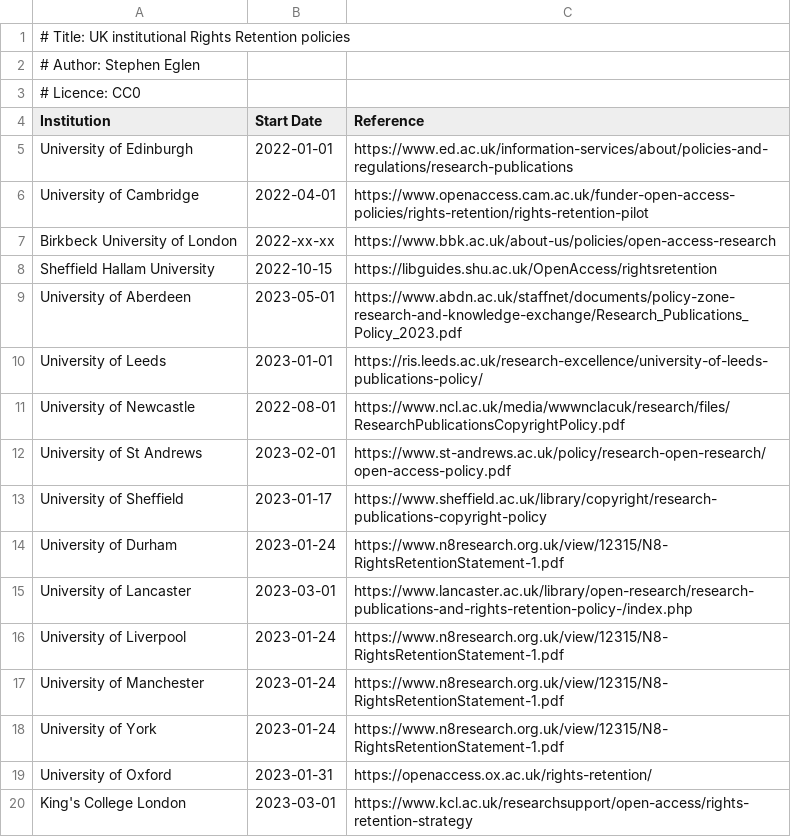
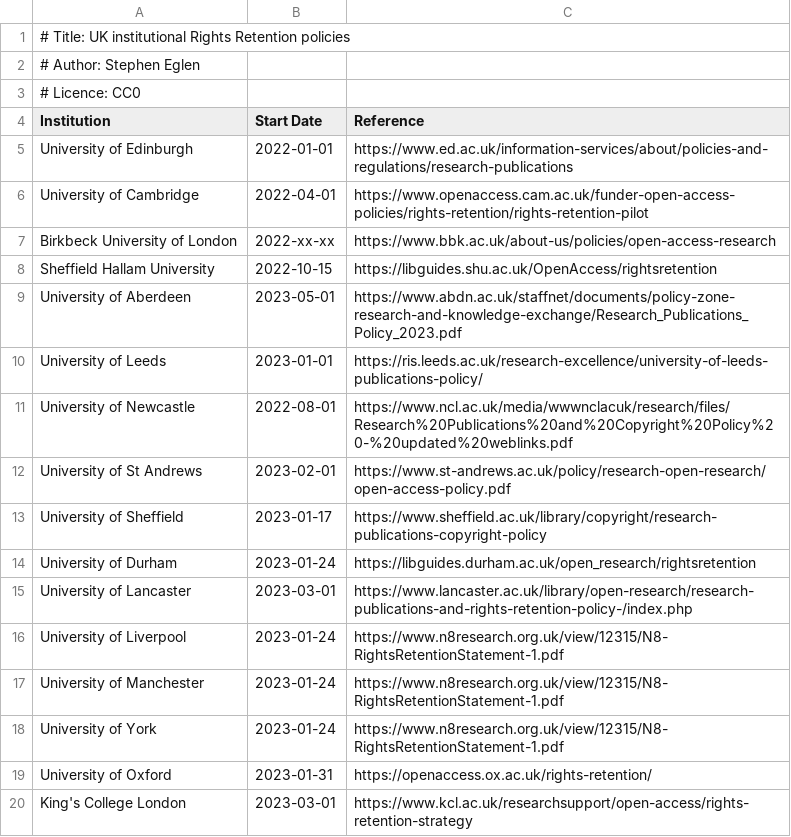
Before and after one commit to sje30/rrs, a CSV file: ukinstitutions.csv, drawn as a sheet.

Commit message:
update Durham

```diff
--- a/ukinstitutions.csv
+++ b/ukinstitutions.csv
@@ -10,6 +10,6 @@ University of Aberdeen,2023-05-01,https://www.abdn.ac.uk/staffnet/documents/poli
 University of Leeds,2023-01-01,https://ris.leeds.ac.uk/research-excellence/university-of-leeds-publications-policy/
-University of Newcastle,2022-08-01,https://www.ncl.ac.uk/media/wwwnclacuk/research/files/ResearchPublicationsCopyrightPolicy.pdf
+University of Newcastle,2022-08-01,https://www.ncl.ac.uk/media/wwwnclacuk/research/files/Research%20Publications%20and%20Copyright%20Policy%20-%20updated%20weblinks.pdf
 University of St Andrews,2023-02-01,https://www.st-andrews.ac.uk/policy/research-open-research/open-access-policy.pdf
 University of Sheffield,2023-01-17,https://www.sheffield.ac.uk/library/copyright/research-publications-copyright-policy
-University of Durham,2023-01-24,https://www.n8research.org.uk/view/12315/N8-RightsRetentionStatement-1.pdf
+University of Durham,2023-01-24,https://libguides.durham.ac.uk/open_research/rightsretention
 University of Lancaster,2023-03-01,https://www.lancaster.ac.uk/library/open-research/research-publications-and-rights-retention-policy-/index.php
```
